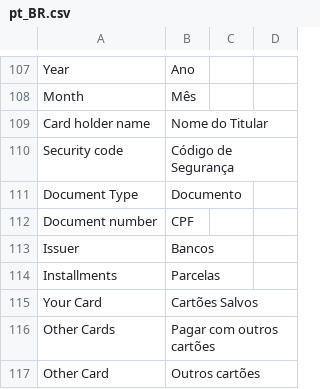
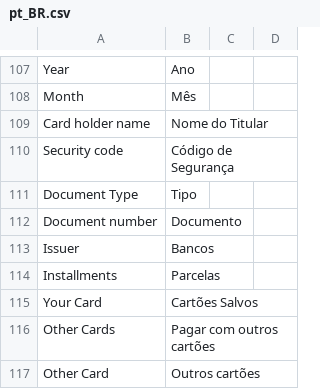
Before and after one commit to mercadopago/cart-magento2, a CSV file: src/MercadoPago/Core/i18n/pt_BR.csv, drawn as a sheet; only a part is shown, gaps mark what is left out.

Commit message:
Change translate Document

```diff
--- a/src/MercadoPago/Core/i18n/pt_BR.csv
+++ b/src/MercadoPago/Core/i18n/pt_BR.csv
@@ -110,4 +110,4 @@
 "Security code","Código de Segurança"
-"Document Type","Documento"
-"Document number","CPF"
+"Document Type","Tipo"
+"Document number","Documento"
 "Issuer","Bancos"
```
